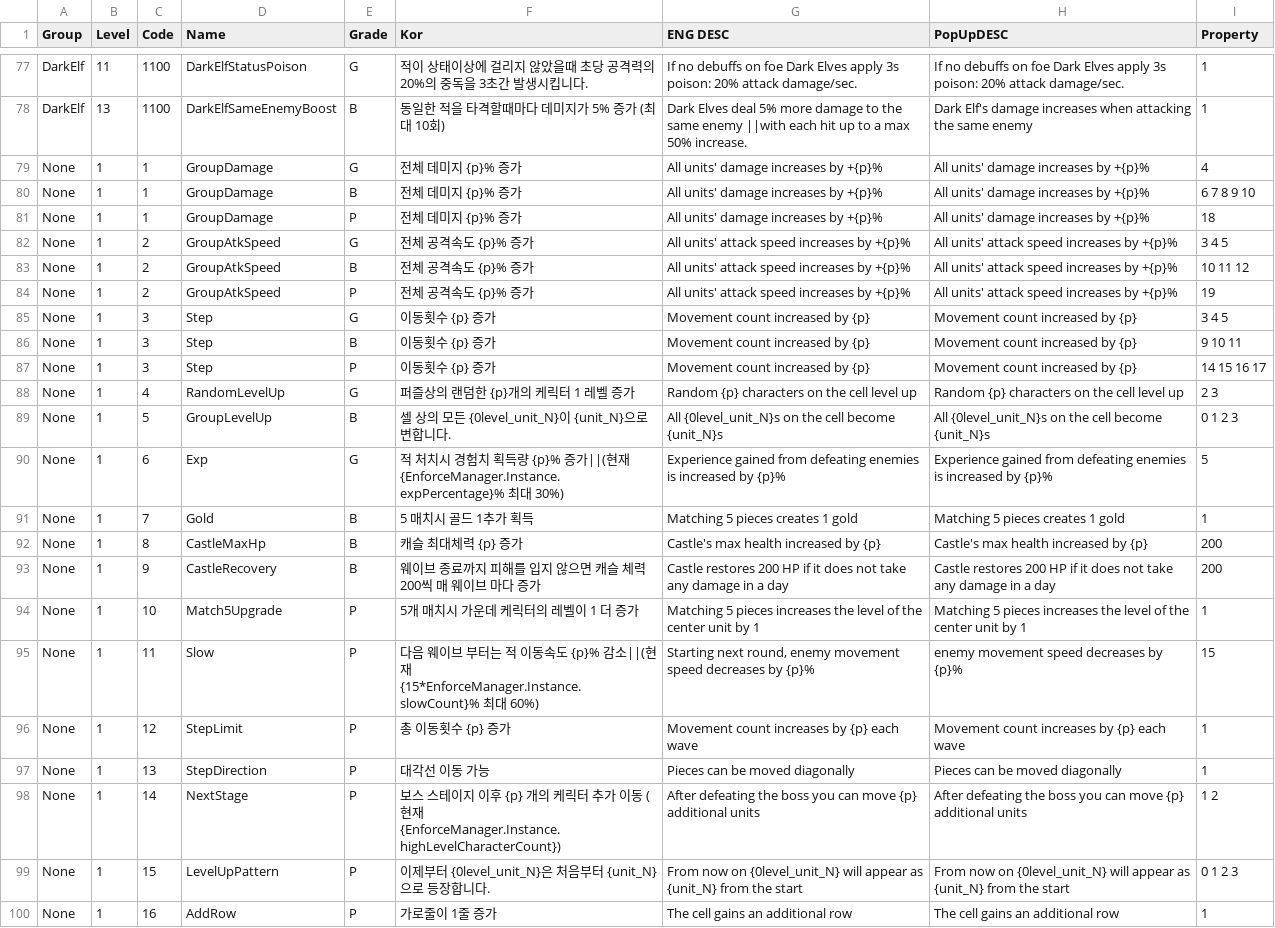
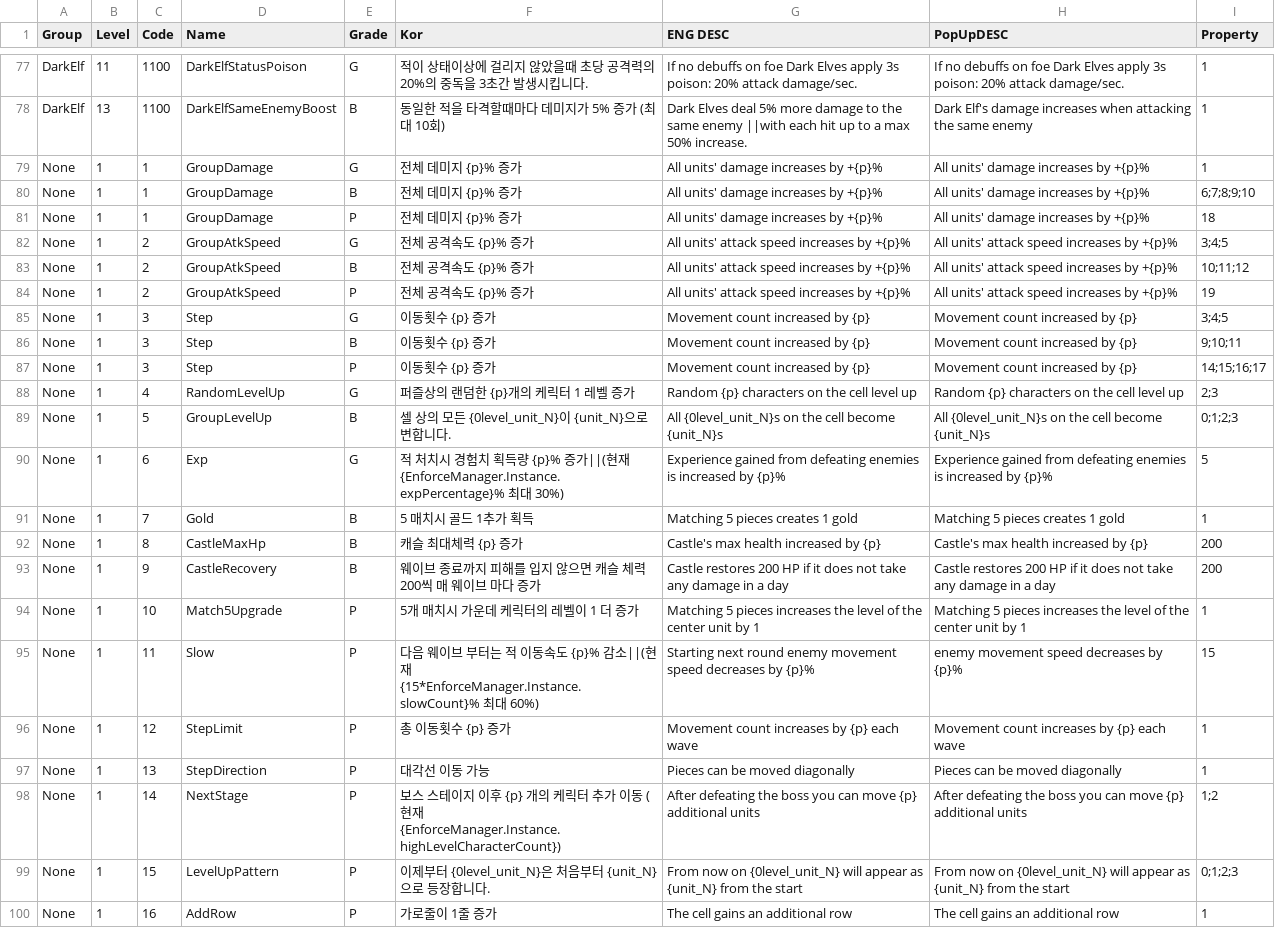
Before and after one commit to jhoon8903/Monster_Stars, a CSV file: Assets/Resources/SkillData.csv, drawn as a sheet; only a part is shown, gaps mark what is left out.

```diff
--- a/Assets/Resources/SkillData.csv
+++ b/Assets/Resources/SkillData.csv
@@ -78,13 +78,13 @@ DarkElf,11,1100,DarkElfStatusPoison,G,적이 상태이상에 걸리지 않았을
 DarkElf,13,1100,DarkElfSameEnemyBoost,B,동일한 적을 타격할때마다 데미지가 5% 증가 (최대 10회),Dark Elves deal 5% more damage to the same enemy ||with each hit  up to a max 50% increase.,Dark Elf's damage increases when attacking the same enemy,1
-None,1,1,GroupDamage,G,전체 데미지 {p}% 증가,All units' damage increases by +{p}%,All units' damage increases by +{p}%,4
-None,1,1,GroupDamage,B,전체 데미지 {p}% 증가,All units' damage increases by +{p}%,All units' damage increases by +{p}%,6 7 8 9 10
+None,1,1,GroupDamage,G,전체 데미지 {p}% 증가,All units' damage increases by +{p}%,All units' damage increases by +{p}%,1
+None,1,1,GroupDamage,B,전체 데미지 {p}% 증가,All units' damage increases by +{p}%,All units' damage increases by +{p}%,6;7;8;9;10
 None,1,1,GroupDamage,P,전체 데미지 {p}% 증가,All units' damage increases by +{p}%,All units' damage increases by +{p}%,18
-None,1,2,GroupAtkSpeed,G,전체 공격속도 {p}% 증가,All units' attack speed increases by +{p}%,All units' attack speed increases by +{p}%,3 4 5
-None,1,2,GroupAtkSpeed,B,전체 공격속도 {p}% 증가,All units' attack speed increases by +{p}%,All units' attack speed increases by +{p}%,10 11 12
+None,1,2,GroupAtkSpeed,G,전체 공격속도 {p}% 증가,All units' attack speed increases by +{p}%,All units' attack speed increases by +{p}%,3;4;5
+None,1,2,GroupAtkSpeed,B,전체 공격속도 {p}% 증가,All units' attack speed increases by +{p}%,All units' attack speed increases by +{p}%,10;11;12
 None,1,2,GroupAtkSpeed,P,전체 공격속도 {p}% 증가,All units' attack speed increases by +{p}%,All units' attack speed increases by +{p}%,19
-None,1,3,Step,G,이동횟수 {p} 증가,Movement count increased by {p},Movement count increased by {p},3 4 5
-None,1,3,Step,B,이동횟수 {p} 증가,Movement count increased by {p},Movement count increased by {p},9 10 11
-None,1,3,Step,P,이동횟수 {p} 증가,Movement count increased by {p},Movement count increased by {p},14 15 16 17
-None,1,4,RandomLevelUp,G,퍼즐상의 랜덤한 {p}개의 케릭터 1 레벨 증가,Random {p} characters on the cell level up,Random {p} characters on the cell level up,2 3
-None,1,5,GroupLevelUp,B,셀 상의 모든 {0level_unit_N}이 {unit_N}으로 변합니다.,All {0level_unit_N}s on the cell become {unit_N}s,All {0level_unit_N}s on the cell become {unit_N}s,0 1 2 3
+None,1,3,Step,G,이동횟수 {p} 증가,Movement count increased by {p},Movement count increased by {p},3;4;5
+None,1,3,Step,B,이동횟수 {p} 증가,Movement count increased by {p},Movement count increased by {p},9;10;11
+None,1,3,Step,P,이동횟수 {p} 증가,Movement count increased by {p},Movement count increased by {p},14;15;16;17
+None,1,4,RandomLevelUp,G,퍼즐상의 랜덤한 {p}개의 케릭터 1 레벨 증가,Random {p} characters on the cell level up,Random {p} characters on the cell level up,2;3
+None,1,5,GroupLevelUp,B,셀 상의 모든 {0level_unit_N}이 {unit_N}으로 변합니다.,All {0level_unit_N}s on the cell become {unit_N}s,All {0level_unit_N}s on the cell become {unit_N}s,0;1;2;3
 None,1,6,Exp,G,적 처치시 경험치 획득량 {p}% 증가||(현재 {EnforceManager.Instance.expPercentage}% 최대 30%),Experience gained from defeating enemies is increased by {p}%,Experience gained from defeating enemies is increased by {p}%,5
@@ -94,7 +94,7 @@ None,1,9,CastleRecovery,B,웨이브 종료까지 피해를 입지 않으면 캐
 None,1,10,Match5Upgrade,P,5개 매치시 가운데 케릭터의 레벨이 1 더 증가,Matching 5 pieces increases the level of the center unit by 1,Matching 5 pieces increases the level of the center unit by 1,1
-None,1,11,Slow,P,다음 웨이브 부터는 적 이동속도 {p}% 감소||(현재 {15*EnforceManager.Instance.slowCount}% 최대 60%),"Starting next round, enemy movement speed decreases by {p}%",enemy movement speed decreases by {p}%,15
+None,1,11,Slow,P,다음 웨이브 부터는 적 이동속도 {p}% 감소||(현재 {15*EnforceManager.Instance.slowCount}% 최대 60%),Starting next round enemy movement speed decreases by {p}%,enemy movement speed decreases by {p}%,15
 None,1,12,StepLimit,P,총 이동횟수 {p} 증가,Movement count increases by {p} each wave,Movement count increases by {p} each wave,1
 None,1,13,StepDirection,P,대각선 이동 가능,Pieces can be moved diagonally,Pieces can be moved diagonally,1
-None,1,14,NextStage,P,보스 스테이지 이후 {p} 개의 케릭터 추가 이동 (현재 {EnforceManager.Instance.highLevelCharacterCount}),After defeating the boss  you can move {p} additional units,After defeating the boss  you can move {p} additional units,1 2
-None,1,15,LevelUpPattern,P,이제부터 {0level_unit_N}은 처음부터 {unit_N}으로 등장합니다.,From now on  {0level_unit_N} will appear as {unit_N} from the start,From now on  {0level_unit_N} will appear as {unit_N} from the start,0 1 2 3
+None,1,14,NextStage,P,보스 스테이지 이후 {p} 개의 케릭터 추가 이동 (현재 {EnforceManager.Instance.highLevelCharacterCount}),After defeating the boss  you can move {p} additional units,After defeating the boss  you can move {p} additional units,1;2
+None,1,15,LevelUpPattern,P,이제부터 {0level_unit_N}은 처음부터 {unit_N}으로 등장합니다.,From now on  {0level_unit_N} will appear as {unit_N} from the start,From now on  {0level_unit_N} will appear as {unit_N} from the start,0;1;2;3
 None,1,16,AddRow,P,가로줄이 1줄 증가,The cell gains an additional row,The cell gains an additional row,1
```
Also changed, not shown: 40 other files.
